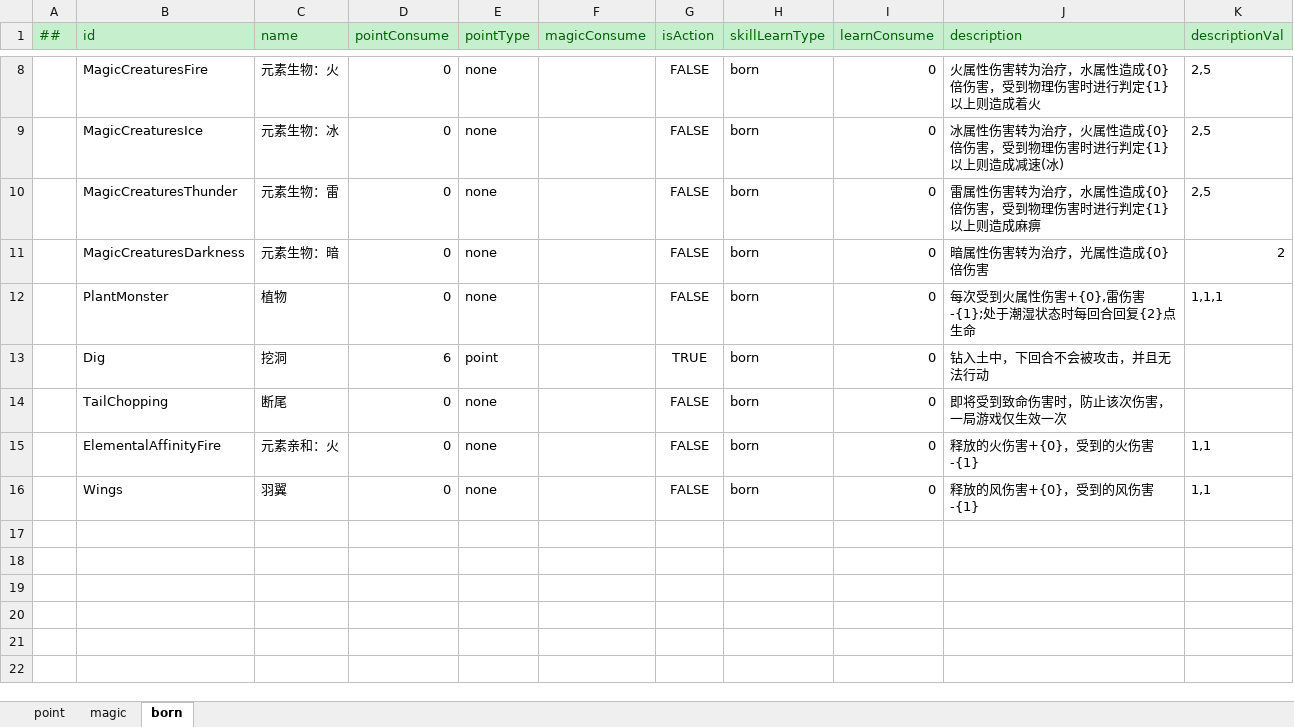
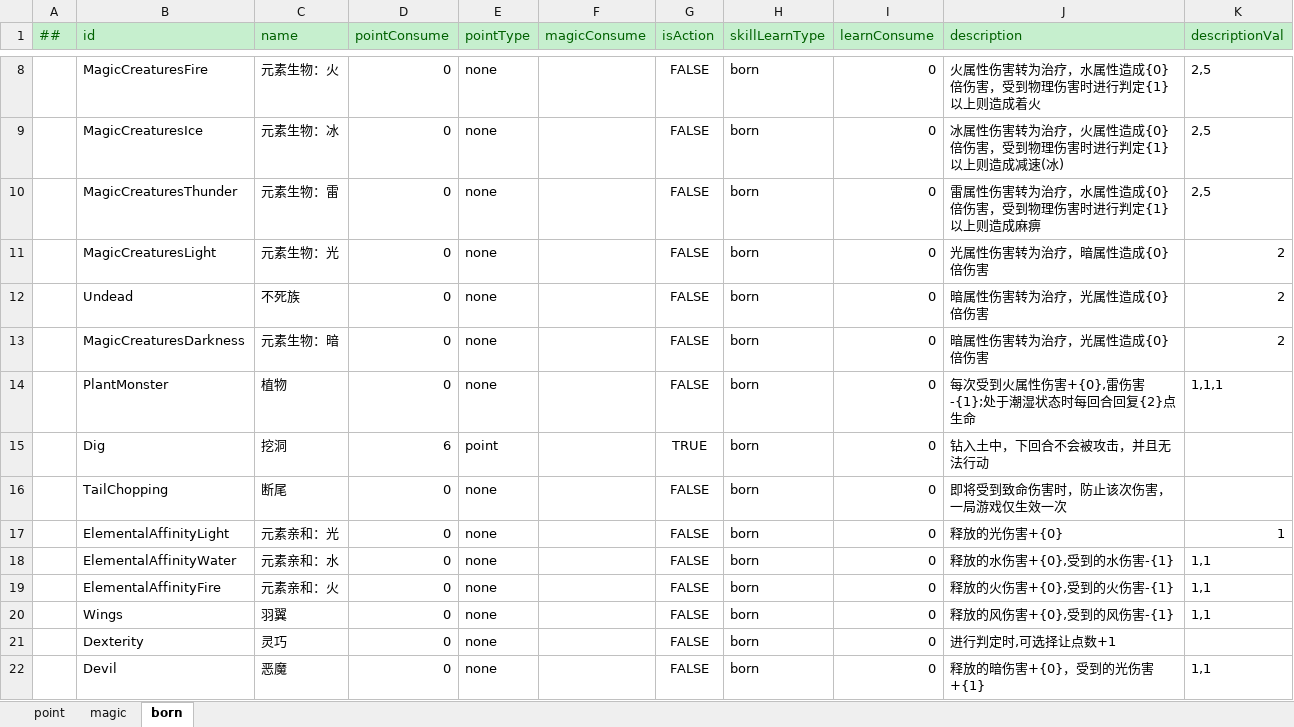
Before and after one commit to Alastorwu/MonsterKingdom, an Excel workbook: Luban/DataTables/Datas/monster/skill.xlsx, sheet born, drawn as a sheet; only a part is shown, gaps mark what is left out; values as stored, in another font and other column widths than the file's, no borders; addresses are those after the commit; the diff names each change by its address in the sheet, - before the commit and + after, or states it on an @@ line.

```diff
--- a/Luban/DataTables/Datas/monster/skill.xlsx (sheet born)
+++ b/Luban/DataTables/Datas/monster/skill.xlsx (sheet born)
+row 11:  | MagicCreaturesLight | 元素生物：光 | 0 | none |  | FALSE | born | 0 | 光属性伤害转为治疗，暗属性造成{0}倍伤害 | 2
+row 12:  | Undead | 不死族 | 0 | none |  | FALSE | born | 0 | 暗属性伤害转为治疗，光属性造成{0}倍伤害 | 2
+row 17:  | ElementalAffinityLight | 元素亲和：光 | 0 | none |  | FALSE | born | 0 | 释放的光伤害+{0} | 1
+row 18:  | ElementalAffinityWater | 元素亲和：水 | 0 | none |  | FALSE | born | 0 | 释放的水伤害+{0},受到的水伤害-{1} | 1,1
-J19 (description): 释放的火伤害+{0}，受到的火伤害-{1}
+J19 (description): 释放的火伤害+{0},受到的火伤害-{1}
-J20 (description): 释放的风伤害+{0}，受到的风伤害-{1}
+J20 (description): 释放的风伤害+{0},受到的风伤害-{1}
+row 21:  | Dexterity | 灵巧 | 0 | none |  | FALSE | born | 0 | 进行判定时,可选择让点数+1
+row 22:  | Devil | 恶魔 | 0 | none |  | FALSE | born | 0 | 释放的暗伤害+{0}，受到的光伤害+{1} | 1,1
```
Also changed, not shown: sheet point, Luban/DataTables/Datas/monster/monster.xlsx, 4 other files.
